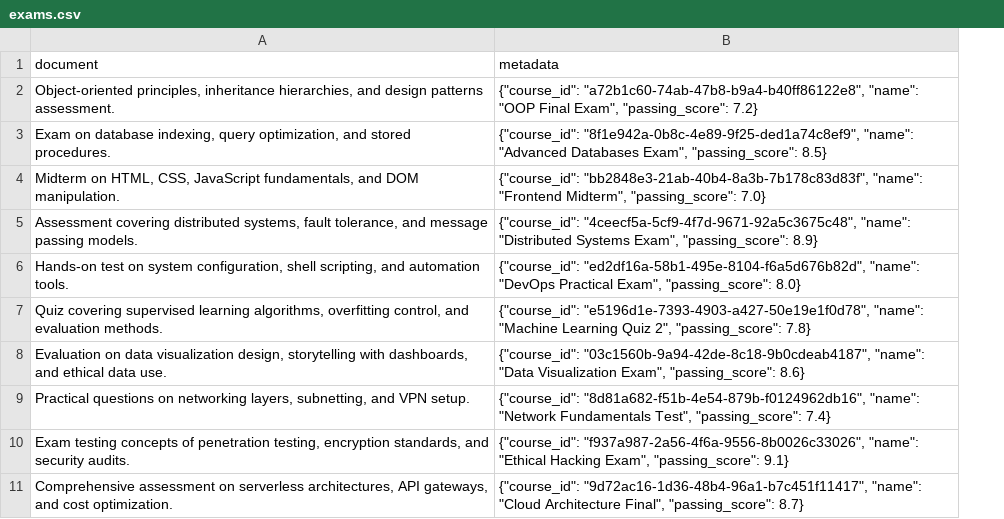
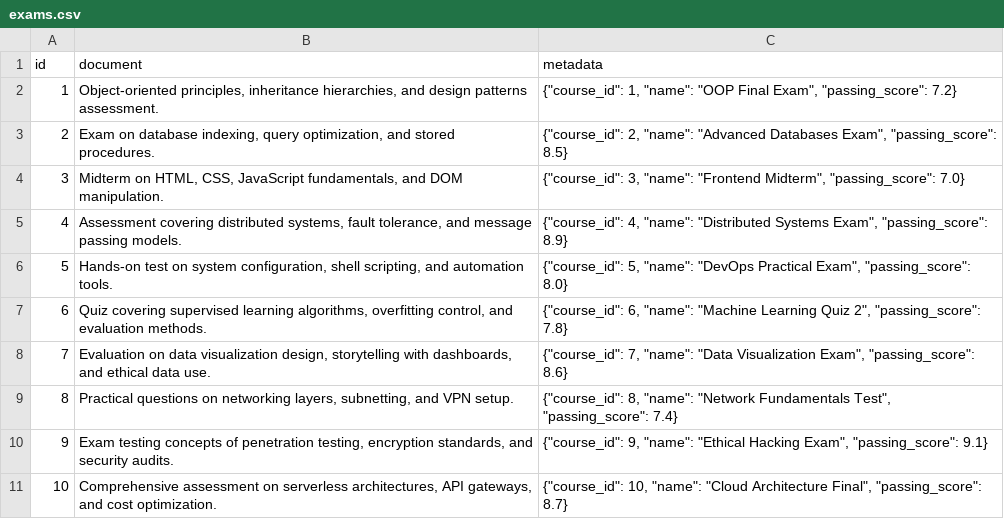
Before and after one commit to vokenboy/py-chroma, a CSV file: DB21/exams.csv, drawn as a sheet; addresses are those after the commit; the diff names each change by its address in the sheet, - before the commit and + after, or states it on an @@ line.

```diff
--- a/DB21/exams.csv
+++ b/DB21/exams.csv
+column A (id), rows 2-11: 1 | 2 | 3 | 4 | 5 | 6 | 7 | 8 | 9 | 10
-C2 (metadata): {"course_id": "a72b1c60-74ab-47b8-b9a4-b40ff86122e8", "name": "OOP…
+C2 (metadata): {"course_id": 1, "name": "OOP…
-C3 (metadata): {"course_id": "8f1e942a-0b8c-4e89-9f25-ded1a74c8ef9", "name": "Advanced…
+C3 (metadata): {"course_id": 2, "name": "Advanced…
-C4 (metadata): {"course_id": "bb2848e3-21ab-40b4-8a3b-7b178c83d83f", "name": "Frontend…
+C4 (metadata): {"course_id": 3, "name": "Frontend…
-C5 (metadata): {"course_id": "4ceecf5a-5cf9-4f7d-9671-92a5c3675c48", "name": "Distributed…
+C5 (metadata): {"course_id": 4, "name": "Distributed…
-C6 (metadata): {"course_id": "ed2df16a-58b1-495e-8104-f6a5d676b82d", "name": "DevOps…
+C6 (metadata): {"course_id": 5, "name": "DevOps…
-C7 (metadata): {"course_id": "e5196d1e-7393-4903-a427-50e19e1f0d78", "name": "Machine…
+C7 (metadata): {"course_id": 6, "name": "Machine…
-C8 (metadata): {"course_id": "03c1560b-9a94-42de-8c18-9b0cdeab4187", "name": "Data…
+C8 (metadata): {"course_id": 7, "name": "Data…
-C9 (metadata): {"course_id": "8d81a682-f51b-4e54-879b-f0124962db16", "name": "Network…
+C9 (metadata): {"course_id": 8, "name": "Network…
-C10 (metadata): {"course_id": "f937a987-2a56-4f6a-9556-8b0026c33026", "name": "Ethical…
+C10 (metadata): {"course_id": 9, "name": "Ethical…
-C11 (metadata): {"course_id": "9d72ac16-1d36-48b4-96a1-b7c451f11417", "name": "Cloud…
+C11 (metadata): {"course_id": 10, "name": "Cloud…
```
Also changed, not shown: DB21/courses.csv, DB21/documents.csv, 4 other files.
